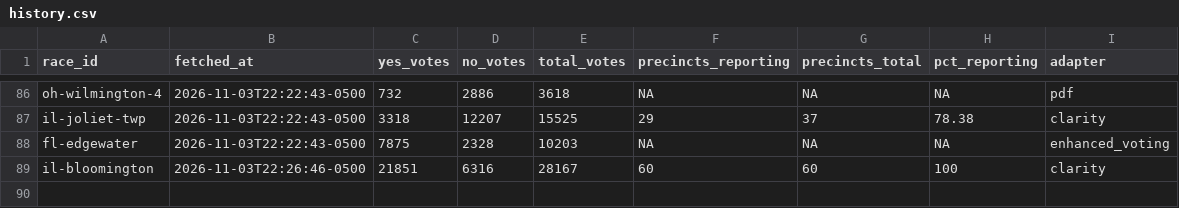
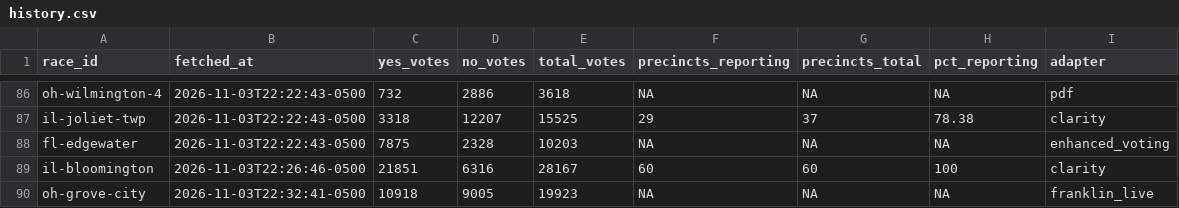
Before and after one commit to alexlundry/data_center_ballot_tracker, a CSV file: data/history.csv, drawn as a sheet; only a part is shown, gaps mark what is left out.

```diff
--- a/data/history.csv
+++ b/data/history.csv
@@ -89 +89,2 @@ fl-edgewater,2026-11-03T22:22:43-0500,7875,2328,10203,NA,NA,NA,enhanced_voting
 il-bloomington,2026-11-03T22:26:46-0500,21851,6316,28167,60,60,100,clarity
+oh-grove-city,2026-11-03T22:32:41-0500,10918,9005,19923,NA,NA,NA,franklin_live
```
Also changed, not shown: site/data/results.csv, 1 other file.
